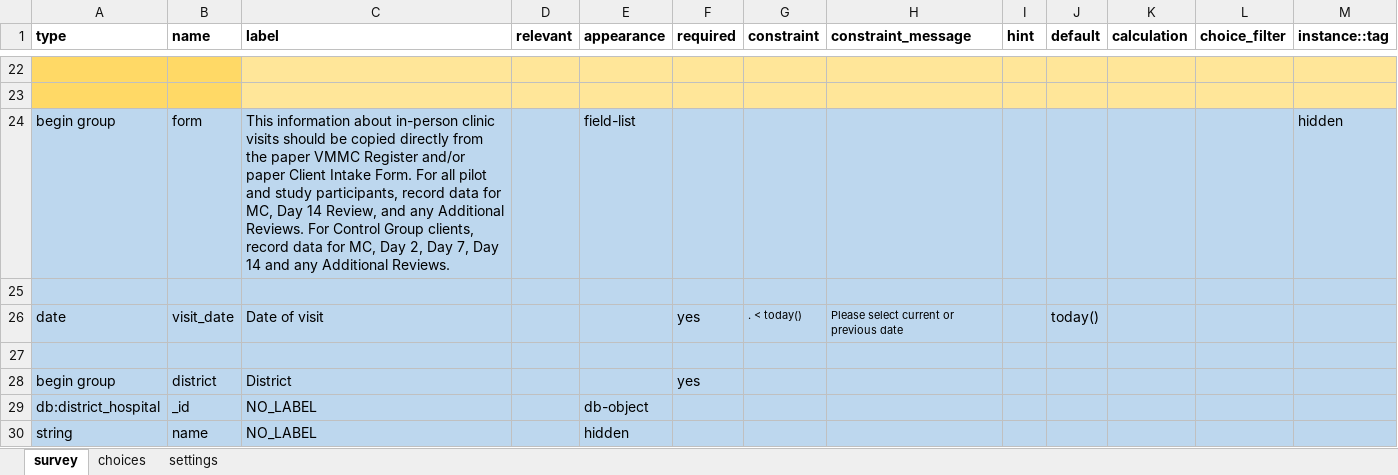
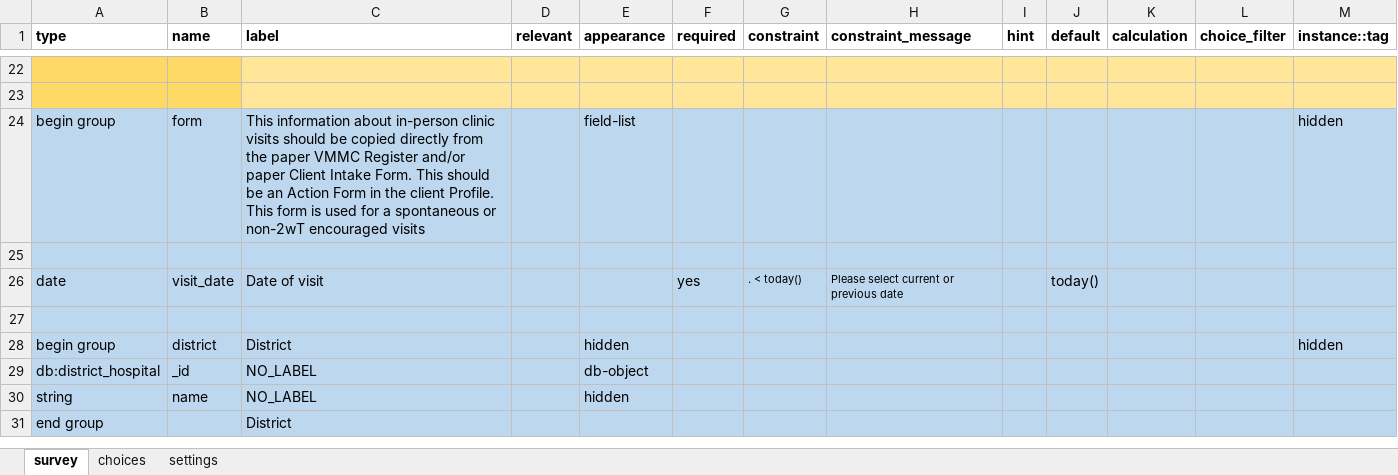
Before and after one commit to I-TECH-UW/2waytexting, an Excel workbook: config/itech-aurum/forms/app/client_visit.xlsx, sheet survey, drawn as a sheet; only a part is shown, gaps mark what is left out; the shorter side is filled out with more unchanged rows; values as stored, in another font and other column widths than the file's, no borders; ↵ is a line break in a cell; the diff names each change by its address in the sheet, - before the commit and + after, or states it on an @@ line.

Commit message:
refactor: rename client visit form

```diff
--- a/config/itech-aurum/forms/app/client_visit.xlsx (sheet survey)
+++ b/config/itech-aurum/forms/app/client_visit.xlsx (sheet survey)
-C24 (label): …Intake Form. For all pilot and study participants, record data for MC, Day 14 Review, and any Additional Reviews. For Control Group clients, record data for MC, Day 2, Day 7, Day 14 and any Additional Reviews.
+C24 (label): …Intake Form. This should be an Action Form in the client Profile. ↵ This form is used for a spontaneous or non-2wT encouraged visits
-E28 (appearance): (empty)
+E28 (appearance): hidden
-F28 (required): yes
+F28 (required): (empty)
-M28 (instance::tag): (empty)
+M28 (instance::tag): hidden
```
Also changed, not shown: sheet settings, 2 other files.
